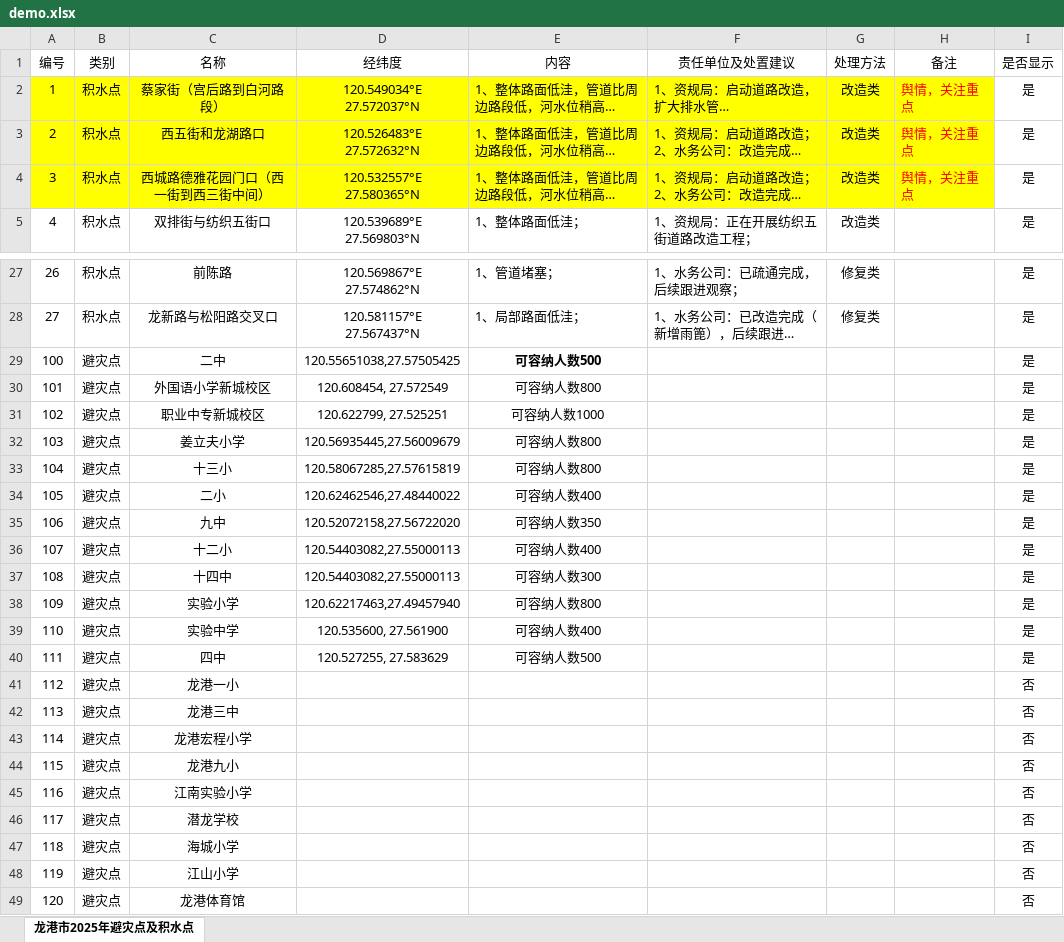
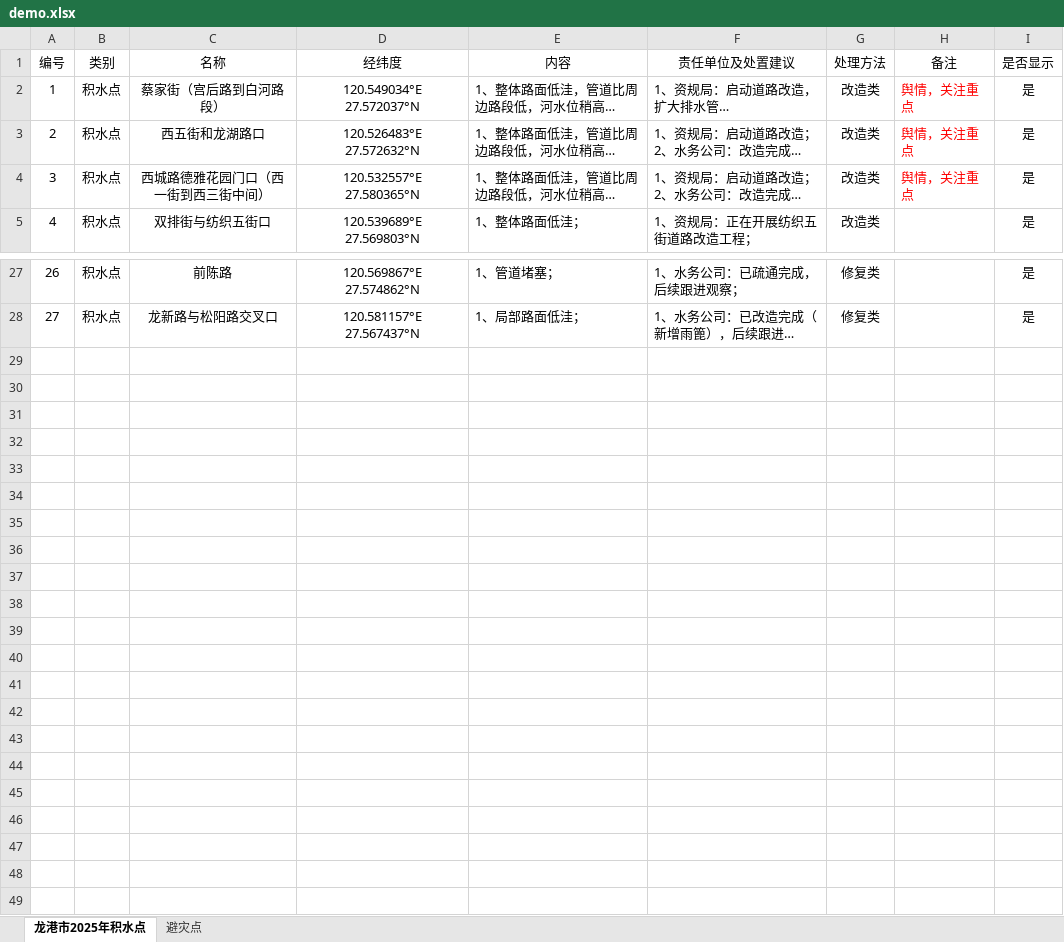
Before and after one commit to surfsky/surfsky.github.io, an Excel workbook: maps/data/demo.xlsx, sheet 龙港市2025年积水点, drawn as a sheet; only a part is shown, gaps mark what is left out; long unchanged cells end in …; values as stored, in another font and other column widths than the file's, no borders; the diff names each change by its address in the sheet, - before the commit and + after, or states it on an @@ line.

```diff
--- a/maps/data/demo.xlsx (sheet 龙港市2025年积水点)
+++ b/maps/data/demo.xlsx (sheet 龙港市2025年积水点)
-sheet tab: 龙港市2025年避灾点及积水点
+sheet tab: 龙港市2025年积水点
+sheet tab: 避灾点
-A2:H4 fill: #FFFF00
+A2:H4 fill: none
-row 29: 100 | 避灾点 | 二中 | 120.55651038,27.57505425 | 可容纳人数500 |  |  |  | 是
-row 30: 101 | 避灾点 | 外国语小学新城校区 | 120.608454, 27.572549 | 可容纳人数800 |  |  |  | 是
-row 31: 102 | 避灾点 | 职业中专新城校区 | 120.622799, 27.525251 | 可容纳人数1000 |  |  |  | 是
-row 32: 103 | 避灾点 | 姜立夫小学 | 120.56935445,27.56009679 | 可容纳人数800 |  |  |  | 是
-row 33: 104 | 避灾点 | 十三小 | 120.58067285,27.57615819 | 可容纳人数800 |  |  |  | 是
-row 34: 105 | 避灾点 | 二小 | 120.62462546,27.48440022 | 可容纳人数400 |  |  |  | 是
-row 35: 106 | 避灾点 | 九中 | 120.52072158,27.56722020 | 可容纳人数350 |  |  |  | 是
-row 36: 107 | 避灾点 | 十二小 | 120.54403082,27.55000113 | 可容纳人数400 |  |  |  | 是
-row 37: 108 | 避灾点 | 十四中 | 120.54403082,27.55000113 | 可容纳人数300 |  |  |  | 是
-row 38: 109 | 避灾点 | 实验小学 | 120.62217463,27.49457940 | 可容纳人数800 |  |  |  | 是
-row 39: 110 | 避灾点 | 实验中学 | 120.535600, 27.561900 | 可容纳人数400 |  |  |  | 是
-row 40: 111 | 避灾点 | 四中 | 120.527255, 27.583629 | 可容纳人数500 |  |  |  | 是
-row 41: 112 | 避灾点 | 龙港一小 |  |  |  |  |  | 否
-row 42: 113 | 避灾点 | 龙港三中 |  |  |  |  |  | 否
-row 43: 114 | 避灾点 | 龙港宏程小学 |  |  |  |  |  | 否
-row 44: 115 | 避灾点 | 龙港九小 |  |  |  |  |  | 否
-row 45: 116 | 避灾点 | 江南实验小学 |  |  |  |  |  | 否
-row 46: 117 | 避灾点 | 潜龙学校 |  |  |  |  |  | 否
-row 47: 118 | 避灾点 | 海城小学 |  |  |  |  |  | 否
-row 48: 119 | 避灾点 | 江山小学 |  |  |  |  |  | 否
-row 49: 120 | 避灾点 | 龙港体育馆 |  |  |  |  |  | 否
```
Also changed, not shown: 50 other files.
